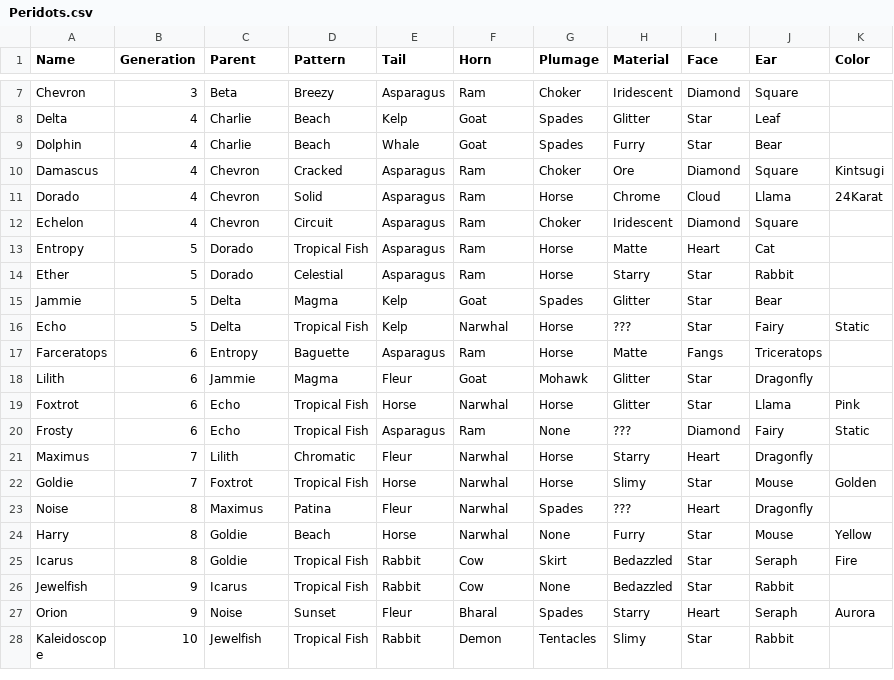
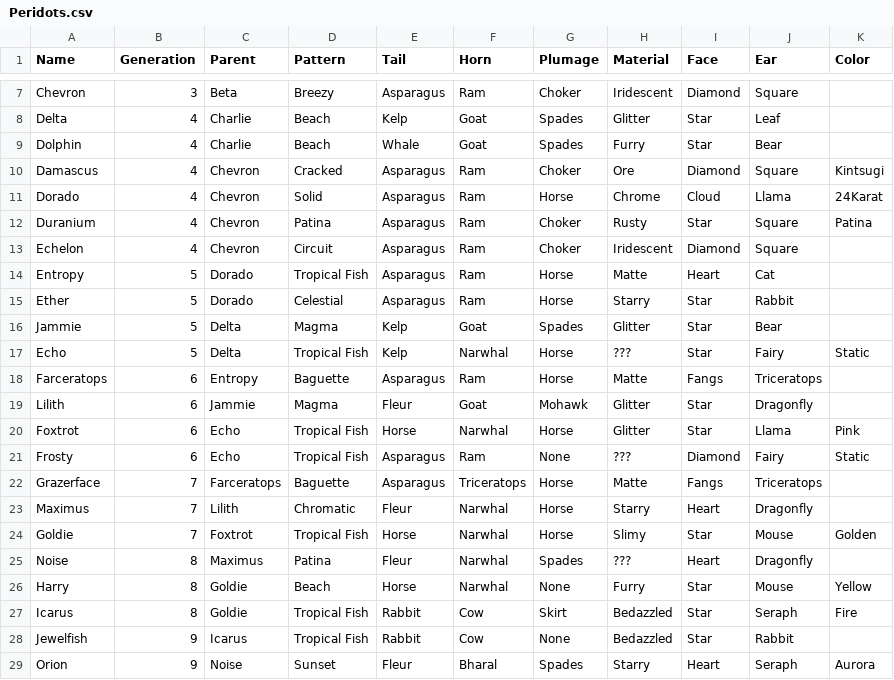
Before and after one commit to g1ddy/PeridotArchetypeFinder, a CSV file: assets/Peridots.csv, drawn as a sheet; only a part is shown, gaps mark what is left out; the shorter side is filled out with more unchanged rows.

Commit message:
adding new dino and patina/ram peridot

```diff
--- a/assets/Peridots.csv
+++ b/assets/Peridots.csv
@@ -11,2 +11,3 @@ Damascus,4,Chevron,Cracked,Asparagus,Ram,Choker,Ore,Diamond,Square,Kintsugi
 Dorado,4,Chevron,Solid,Asparagus,Ram,Horse,Chrome,Cloud,Llama,24Karat
+Duranium,4,Chevron,Patina,Asparagus,Ram,Choker,Rusty,Star,Square,Patina
 Echelon,4,Chevron,Circuit,Asparagus,Ram,Choker,Iridescent,Diamond,Square,
@@ -20,2 +21,3 @@ Foxtrot,6,Echo,Tropical Fish,Horse,Narwhal,Horse,Glitter,Star,Llama,Pink
 Frosty,6,Echo,Tropical Fish,Asparagus,Ram,None,???,Diamond,Fairy,Static
+Grazerface,7,Farceratops,Baguette,Asparagus,Triceratops,Horse,Matte,Fangs,Triceratops,
 Maximus,7,Lilith,Chromatic,Fleur,Narwhal,Horse,Starry,Heart,Dragonfly,
```
Also changed, not shown: 4 other files.
